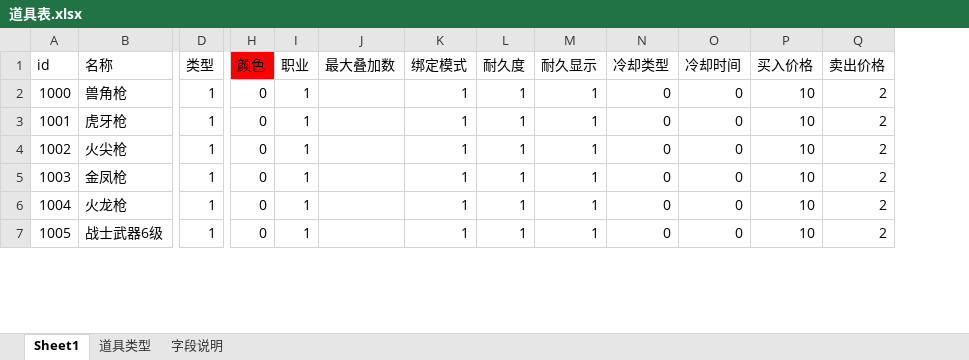
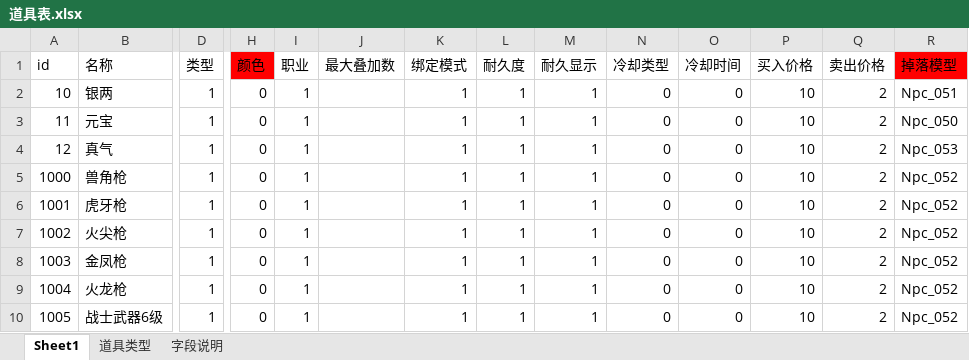
Before and after one commit to Klanly/BWM, an Excel workbook: doc/table/道具表.xlsx, sheet Sheet1, drawn as a sheet; only a part is shown, gaps mark what is left out; values as stored, in another font and other column widths than the file's, no borders; conditional formats not drawn; addresses are those after the commit; rows hold the shown columns only; the diff names each change by its address in the sheet, - before the commit and + after, or states it on an @@ line.

```diff
--- a/doc/table/道具表.xlsx (sheet Sheet1)
+++ b/doc/table/道具表.xlsx (sheet Sheet1)
+column R (掉落模型), rows 5-10: all Npc_052
+row 2: 10 | 银两 | 1 | 0 | 1 |  | 1 | 1 | 1 | 0 | 0 | 10 | 2 | Npc_051
+row 3: 11 | 元宝 | 1 | 0 | 1 |  | 1 | 1 | 1 | 0 | 0 | 10 | 2 | Npc_050
+row 4: 12 | 真气 | 1 | 0 | 1 |  | 1 | 1 | 1 | 0 | 0 | 10 | 2 | Npc_053
```
Also changed, not shown: formulas that keep their value, doc/table/掉落池.xlsx.
